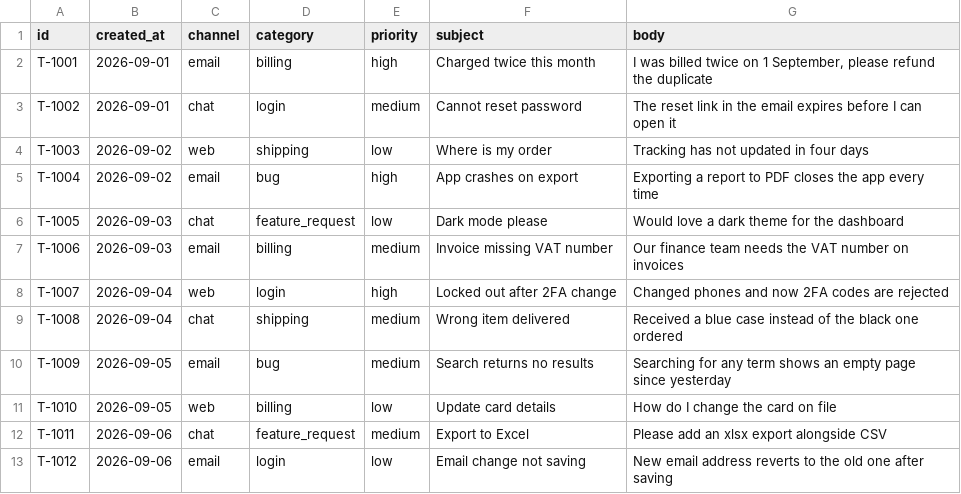
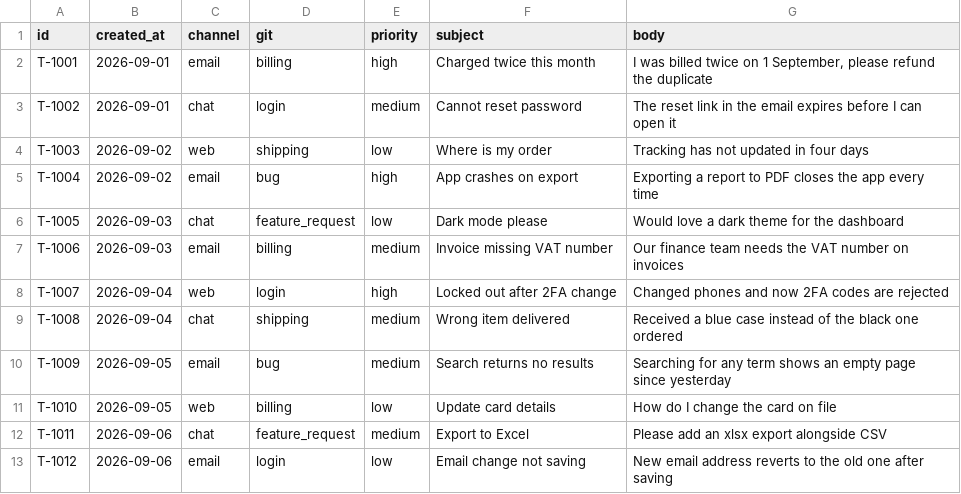
Before and after one commit to Ifuwelemuel/support-assistant, a CSV file: data/sample/ticket.csv (was data/sample/tickets.csv), drawn as a sheet.

```diff
--- a/data/sample/tickets.csv
+++ b/data/sample/ticket.csv
@@ -1,2 +1,2 @@
-id,created_at,channel,category,priority,subject,body
+id,created_at,channel,git ,priority,subject,body
 T-1001,2026-09-01,email,billing,high,Charged twice this month,"I was billed twice on 1 September, please refund the duplicate"
```
Also changed, not shown: 1 other file.
